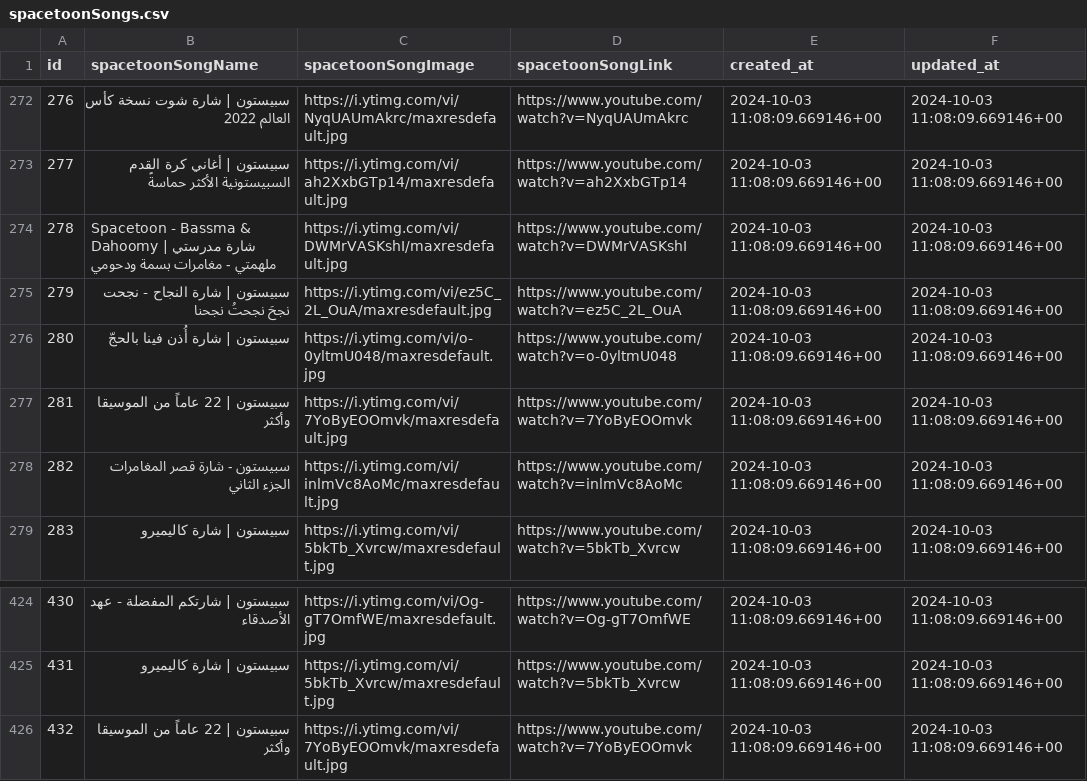
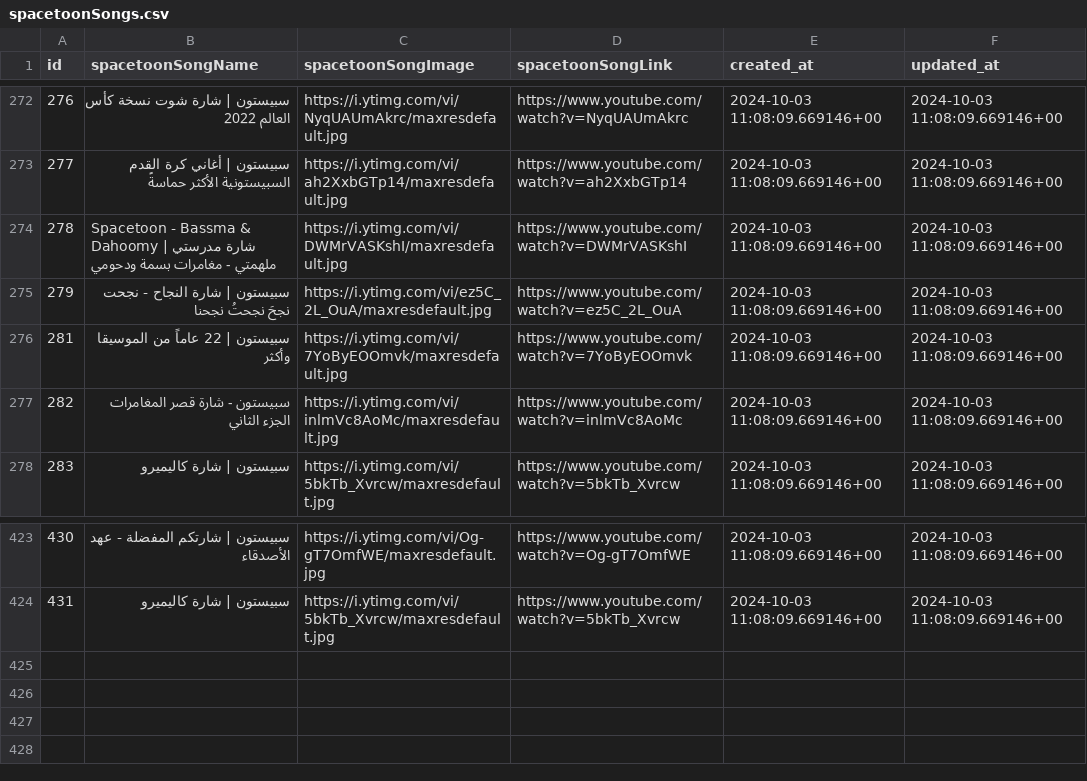
Before and after one commit to waelkamira/cartoon, a CSV file: csv/spacetoonSongs.csv, drawn as a sheet; only a part is shown, gaps mark what is left out.

```diff
--- a/csv/spacetoonSongs.csv
+++ b/csv/spacetoonSongs.csv
@@ -275,3 +275,2 @@
 279,سبيستون | شارة النجاح - نجحت نجحَ نجحتُ نجحنا,https://i.ytimg.com/vi/ez5C_2L_OuA/maxresdefault.jpg,https://www.youtube.com/watch?v=ez5C_2L_OuA,2024-10-03 11:08:09.669146+00,2024-10-03 11:08:09.669146+00
-280,سبيستون | شارة أُذن فينا بالحجّ,https://i.ytimg.com/vi/o-0yltmU048/maxresdefault.jpg,https://www.youtube.com/watch?v=o-0yltmU048,2024-10-03 11:08:09.669146+00,2024-10-03 11:08:09.669146+00
 281,سبيستون | 22 عاماً من الموسيقا وأكثر,https://i.ytimg.com/vi/7YoByEOOmvk/maxresdefault.jpg,https://www.youtube.com/watch?v=7YoByEOOmvk,2024-10-03 11:08:09.669146+00,2024-10-03 11:08:09.669146+00
@@ -425,2 +424 @@
 431,سبيستون | شارة كاليميرو,https://i.ytimg.com/vi/5bkTb_Xvrcw/maxresdefault.jpg,https://www.youtube.com/watch?v=5bkTb_Xvrcw,2024-10-03 11:08:09.669146+00,2024-10-03 11:08:09.669146+00
-432,سبيستون | 22 عاماً من الموسيقا وأكثر,https://i.ytimg.com/vi/7YoByEOOmvk/maxresdefault.jpg,https://www.youtube.com/watch?v=7YoByEOOmvk,2024-10-03 11:08:09.669146+00,2024-10-03 11:08:09.669146+00
```
Also changed, not shown: 35 other files.
